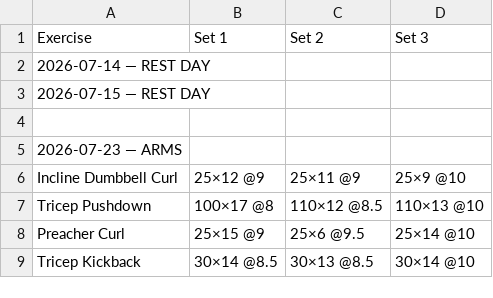
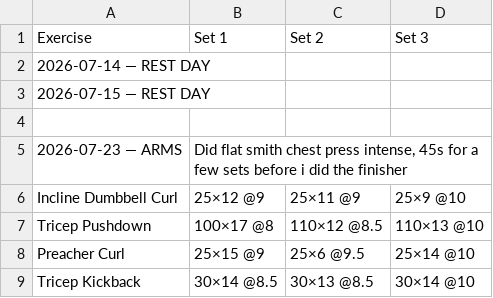
Before and after one commit to brother12334/IronWork, a CSV file: workout-log.csv, drawn as a sheet; only a part is shown.

Commit message:
Workout log update — 7/24/2026, 6:05:50 PM

```diff
--- a/workout-log.csv
+++ b/workout-log.csv
@@ -4,3 +4,3 @@ Exercise,Set 1,Set 2,Set 3
 ,,,
-2026-07-23 — ARMS,,,
+2026-07-23 — ARMS,"Did flat smith chest press intense, 45s for a few sets before i did the finisher",,
 Incline Dumbbell Curl,25×12 @9,25×11 @9,25×9 @10
```
